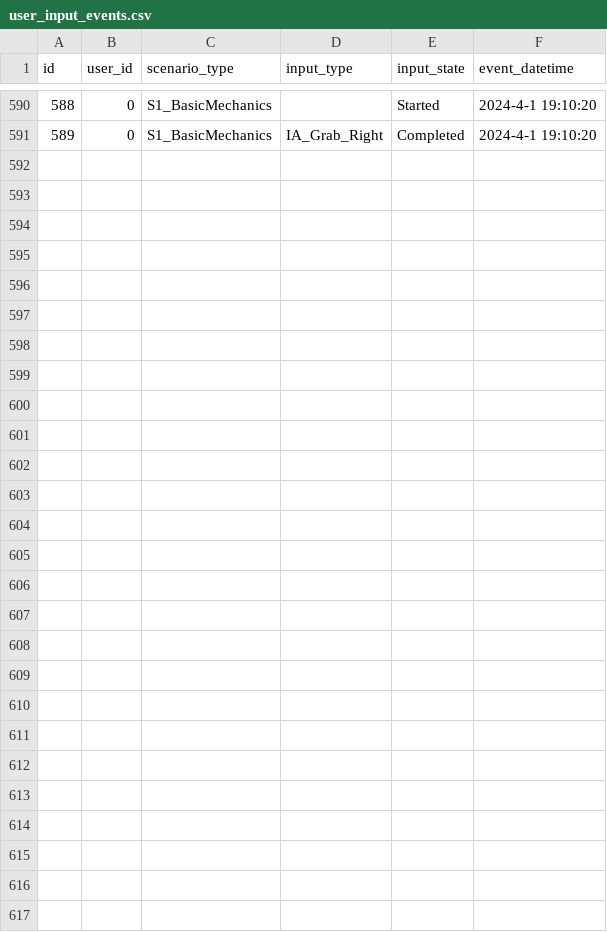
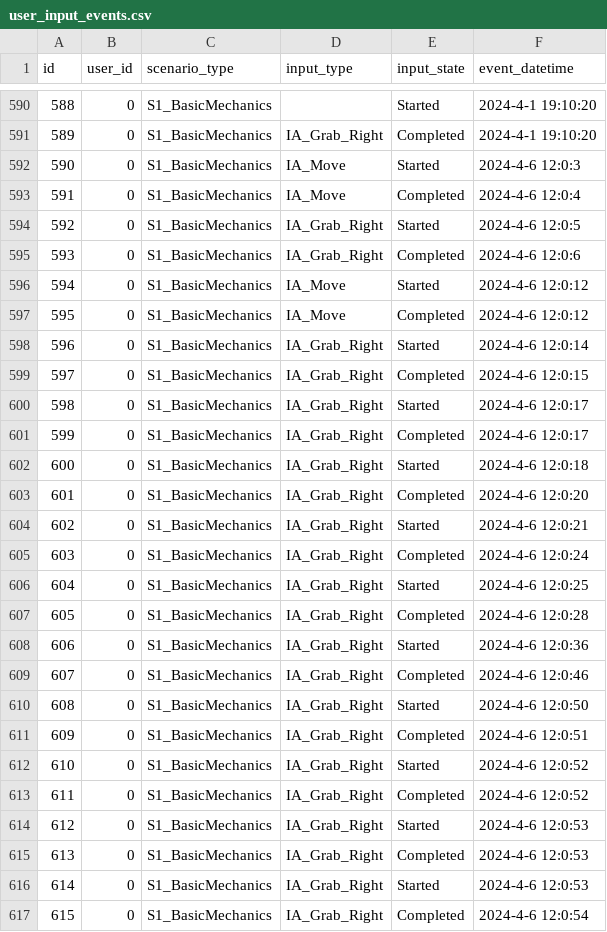
Before and after one commit to NILGroup/TFG-2223-InteraccionVR, a CSV file: RadiationRoom/Unreal/Saved/database/user_input_events.csv, drawn as a sheet; only a part is shown, gaps mark what is left out; the diff names each change by its address in the sheet, - before the commit and + after, or states it on an @@ line.

```diff
--- a/RadiationRoom/Unreal/Saved/database/user_input_events.csv
+++ b/RadiationRoom/Unreal/Saved/database/user_input_events.csv
+row 592: 590 | 0 | S1_BasicMechanics | IA_Move | Started | 2024-4-6 12:0:3
+row 593: 591 | 0 | S1_BasicMechanics | IA_Move | Completed | 2024-4-6 12:0:4
+row 594: 592 | 0 | S1_BasicMechanics | IA_Grab_Right | Started | 2024-4-6 12:0:5
+row 595: 593 | 0 | S1_BasicMechanics | IA_Grab_Right | Completed | 2024-4-6 12:0:6
+row 596: 594 | 0 | S1_BasicMechanics | IA_Move | Started | 2024-4-6 12:0:12
+row 597: 595 | 0 | S1_BasicMechanics | IA_Move | Completed | 2024-4-6 12:0:12
+row 598: 596 | 0 | S1_BasicMechanics | IA_Grab_Right | Started | 2024-4-6 12:0:14
+row 599: 597 | 0 | S1_BasicMechanics | IA_Grab_Right | Completed | 2024-4-6 12:0:15
+row 600: 598 | 0 | S1_BasicMechanics | IA_Grab_Right | Started | 2024-4-6 12:0:17
+row 601: 599 | 0 | S1_BasicMechanics | IA_Grab_Right | Completed | 2024-4-6 12:0:17
+row 602: 600 | 0 | S1_BasicMechanics | IA_Grab_Right | Started | 2024-4-6 12:0:18
+row 603: 601 | 0 | S1_BasicMechanics | IA_Grab_Right | Completed | 2024-4-6 12:0:20
+row 604: 602 | 0 | S1_BasicMechanics | IA_Grab_Right | Started | 2024-4-6 12:0:21
+row 605: 603 | 0 | S1_BasicMechanics | IA_Grab_Right | Completed | 2024-4-6 12:0:24
+row 606: 604 | 0 | S1_BasicMechanics | IA_Grab_Right | Started | 2024-4-6 12:0:25
+row 607: 605 | 0 | S1_BasicMechanics | IA_Grab_Right | Completed | 2024-4-6 12:0:28
+row 608: 606 | 0 | S1_BasicMechanics | IA_Grab_Right | Started | 2024-4-6 12:0:36
+row 609: 607 | 0 | S1_BasicMechanics | IA_Grab_Right | Completed | 2024-4-6 12:0:46
+row 610: 608 | 0 | S1_BasicMechanics | IA_Grab_Right | Started | 2024-4-6 12:0:50
+row 611: 609 | 0 | S1_BasicMechanics | IA_Grab_Right | Completed | 2024-4-6 12:0:51
+row 612: 610 | 0 | S1_BasicMechanics | IA_Grab_Right | Started | 2024-4-6 12:0:52
+row 613: 611 | 0 | S1_BasicMechanics | IA_Grab_Right | Completed | 2024-4-6 12:0:52
+row 614: 612 | 0 | S1_BasicMechanics | IA_Grab_Right | Started | 2024-4-6 12:0:53
+row 615: 613 | 0 | S1_BasicMechanics | IA_Grab_Right | Completed | 2024-4-6 12:0:53
+row 616: 614 | 0 | S1_BasicMechanics | IA_Grab_Right | Started | 2024-4-6 12:0:53
+row 617: 615 | 0 | S1_BasicMechanics | IA_Grab_Right | Completed | 2024-4-6 12:0:54
```
Also changed, not shown: RadiationRoom/Unreal/Saved/database/gameplay_events.csv, RadiationRoom/Unreal/Saved/database/move_events.csv, 2 other files.
